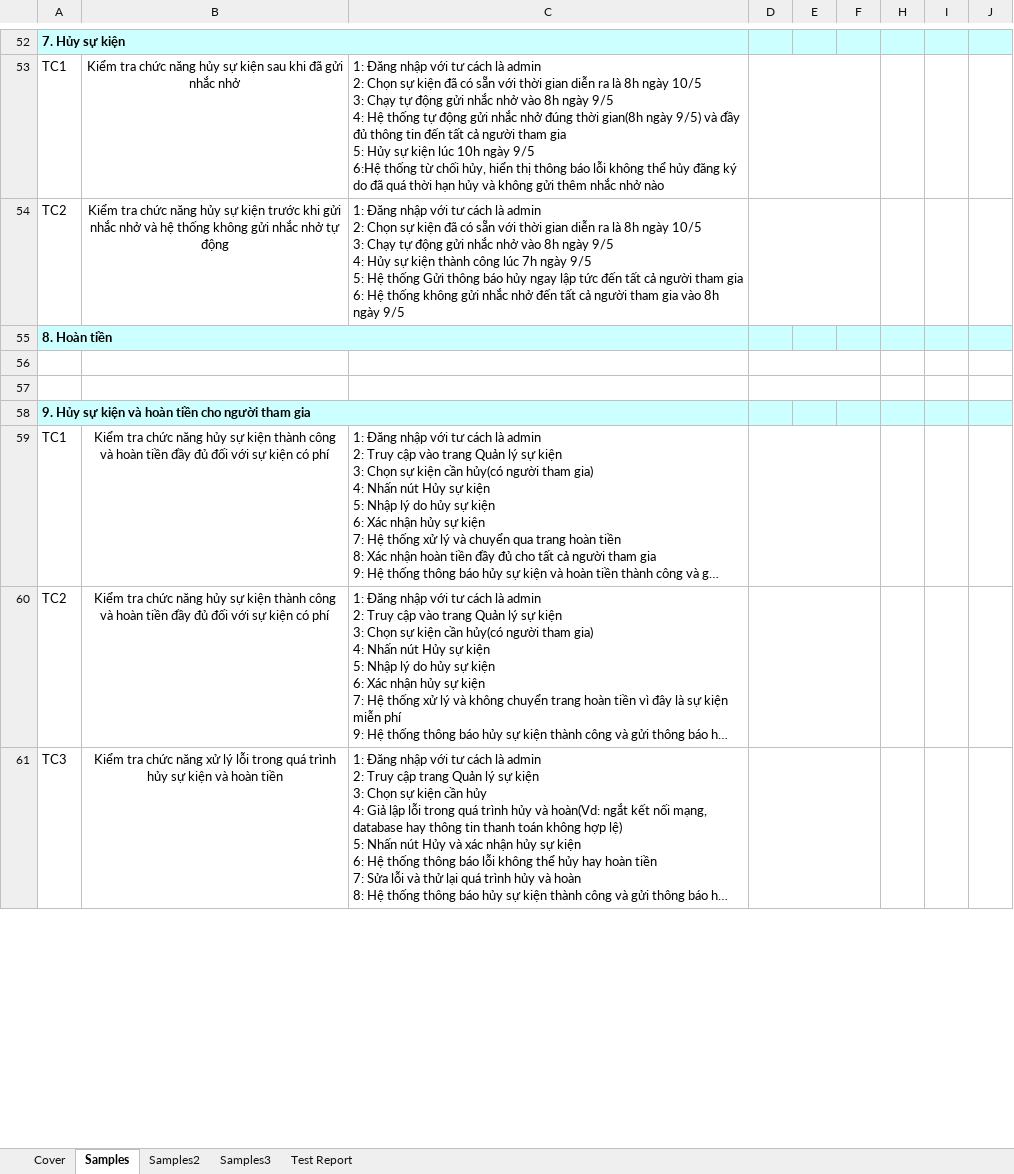
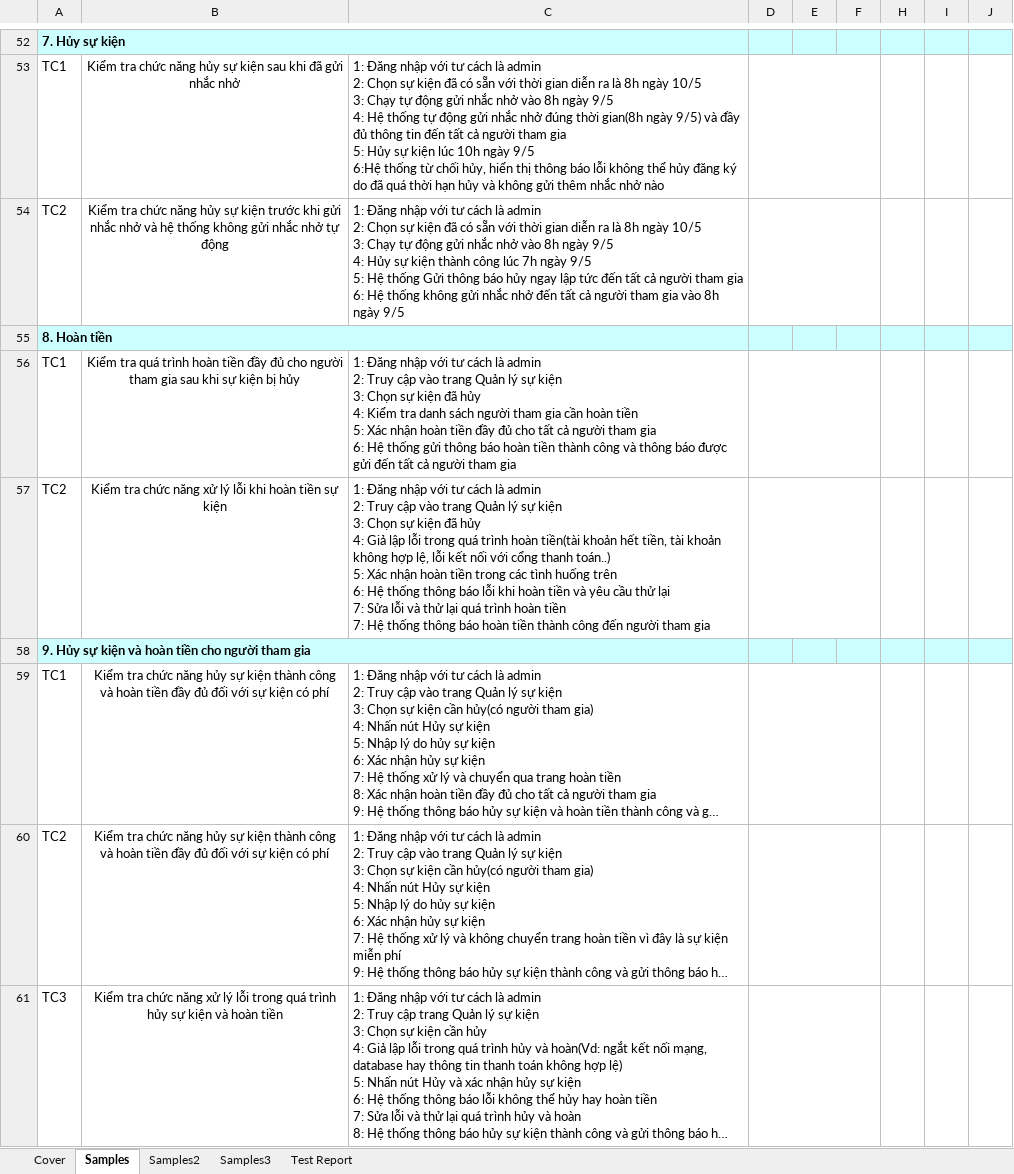
Before and after one commit to nmNDiem/event-manager-javafx, an Excel workbook: TestCase.xlsx, sheet Samples, drawn as a sheet; only a part is shown, gaps mark what is left out; long unchanged cells end in …; values as stored, in another font and other column widths than the file's, no borders; charts and pictures not drawn; ↵ is a line break in a cell; the diff covers the shown part only; the diff names each change by its address in the sheet, - before the commit and + after, or states it on an @@ line.

```diff
--- a/TestCase.xlsx (sheet Samples)
+++ b/TestCase.xlsx (sheet Samples)
-row 56: (empty)
+row 56: TC1 | Kiểm tra quá trình hoàn tiền đầy đủ cho người tham gia sau khi sự kiện bị hủy | 1: Đăng nhập với tư cách là admin ↵ 2: Truy cập vào trang Quản lý sự kiện ↵ 3: Chọn sự kiện đã hủy ↵ 4: Kiểm tra danh sách người tham gia cần hoàn tiền ↵ 5: Xác nhận hoàn tiền đầy đủ cho tất cả người tham gia ↵ 6: Hệ thống gửi thông báo hoàn tiền thành công và thông báo được gửi đến tất cả người tham gia
-row 57: (empty)
+row 57: TC2 | Kiểm tra chức năng xử lý lỗi khi hoàn tiền sự kiện | 1: Đăng nhập với tư cách là admin ↵ 2: Truy cập vào trang Quản lý sự kiện ↵ 3: Chọn sự kiện đã hủy ↵ 4: Giả lập lỗi trong quá trình hoàn tiền(tài khoản hết tiền, tài khoản không hợp lệ, lỗi kết nối với cổng thanh toán..) ↵ 5: Xác nhận hoàn tiền trong các tình huống trên ↵ 6: Hệ thống thông báo lỗi khi hoàn tiền và yêu cầu thử lại ↵ 7: Sửa lỗi và thử lại quá trình hoàn tiền ↵ 7: Hệ thống thông báo hoàn tiền thành công đến người tham gia
```
Also changed, not shown: 2 edited cells elsewhere in this sheet, sheet Cover, sheet Test Report.
